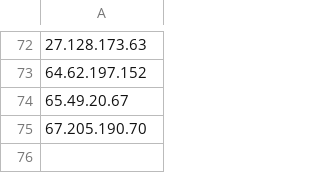
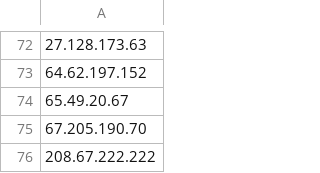
Before and after one commit to proofsoc/IoCs, a CSV file: PROOF-HML-IP.csv, drawn as a sheet; only a part is shown, gaps mark what is left out; the diff names each change by its address in the sheet, - before the commit and + after, or states it on an @@ line.

Commit message:
Dados buscados do MISP 2023-10-25 13:34

```diff
--- a/PROOF-HML-IP.csv
+++ b/PROOF-HML-IP.csv
+row 76: 208.67.222.222
```
